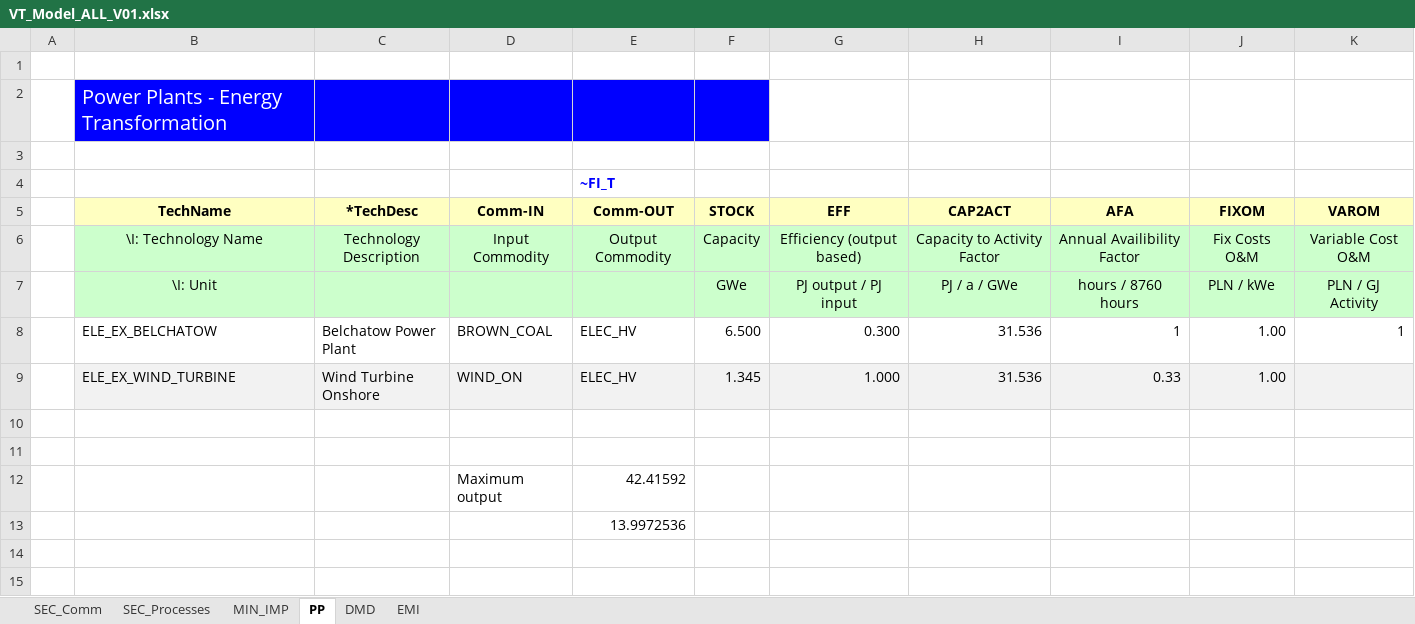
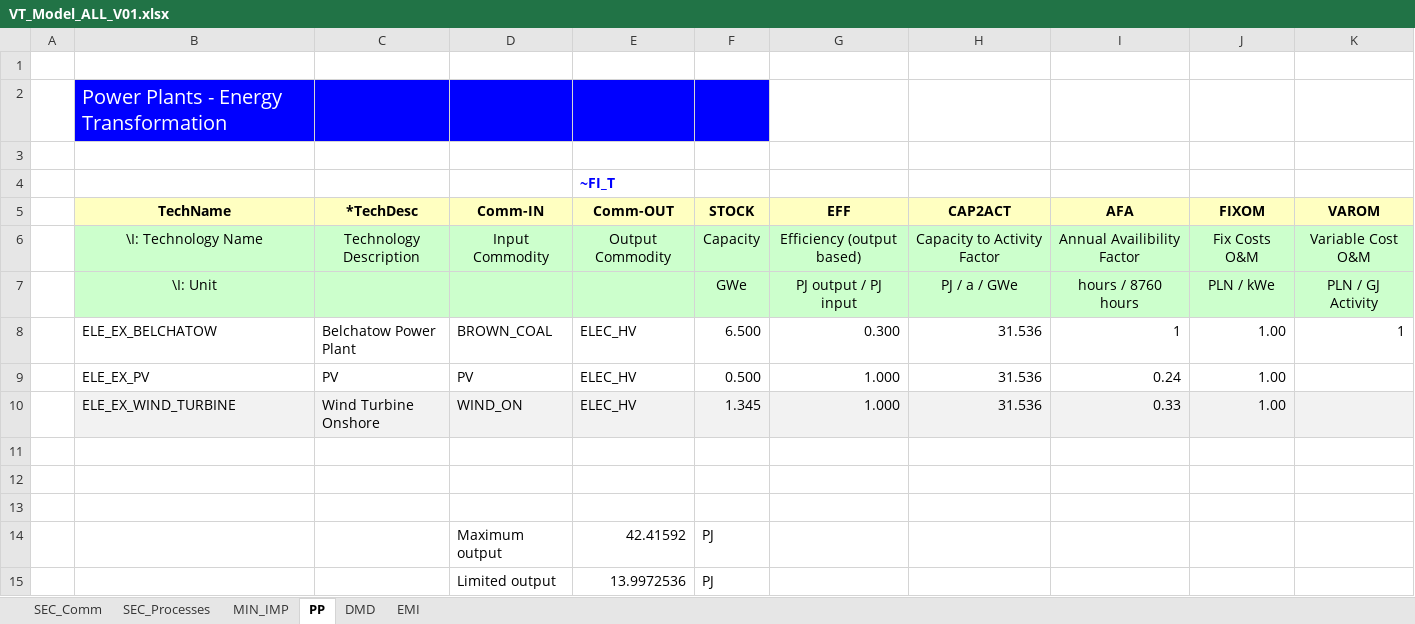
Before and after one commit to klaudia-ross/klaudia, an Excel workbook: VT_Model_ALL_V01.xlsx, sheet PP, drawn as a sheet; values as stored, in another font and other column widths than the file's, no borders; removed rows and columns are numbered as before the commit, all else as after; the diff names each change by its address in the sheet, - before the commit and + after, or states it on an @@ line.

```diff
--- a/VT_Model_ALL_V01.xlsx (sheet PP)
+++ b/VT_Model_ALL_V01.xlsx (sheet PP)
+row 9:  | ELE_EX_PV | PV | PV | ELEC_HV | 0.500 | 1.000 | 31.536 | 0.24 | 1.00
+row 13: (empty)
-F14 (STOCK): (empty)
+F14 (STOCK): PJ
-row 13:  |  |  |  | 13.9972536
+row 15:  |  |  | Limited output | 13.9972536 | PJ
```
Also changed, not shown: sheet SEC_Processes, sheet SEC_Comm, sheet MIN_IMP, formulas that keep their value.
